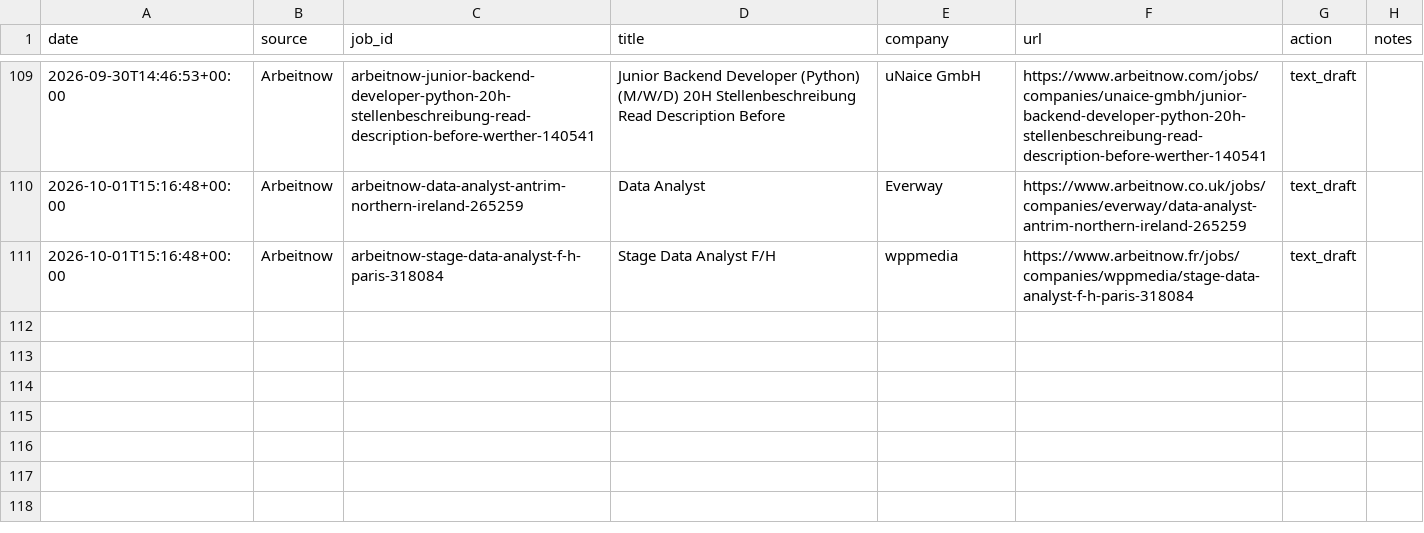
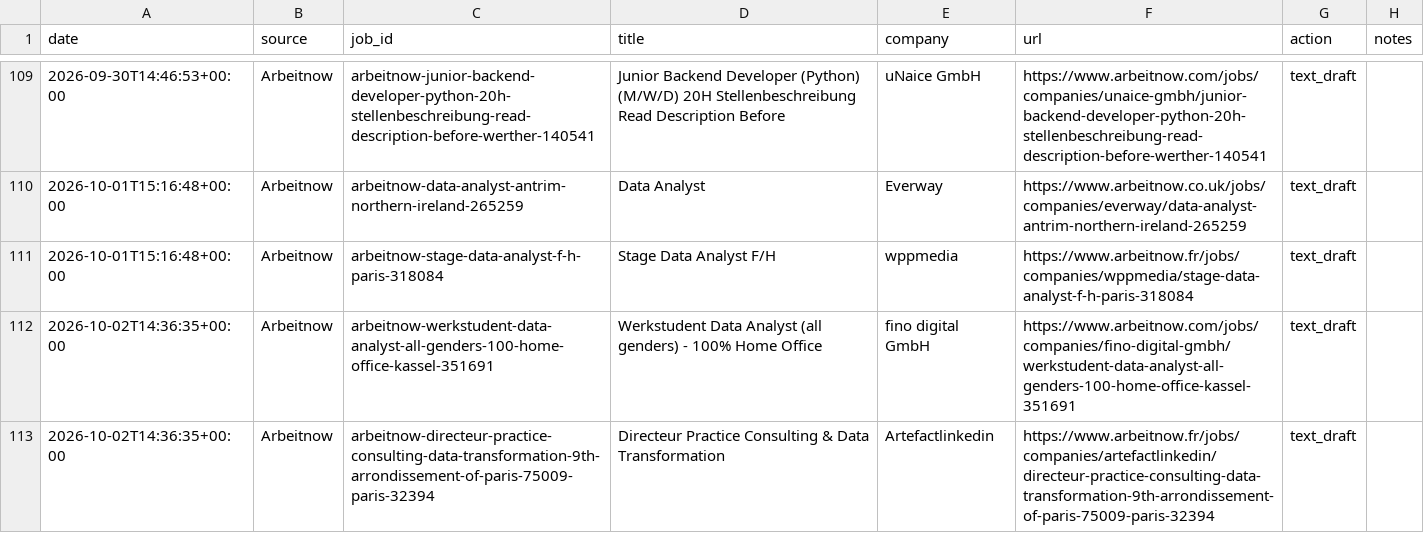
Before and after one commit to Thebright10/job-apply-assistant, a CSV file: applied_log.csv, drawn as a sheet; only a part is shown, gaps mark what is left out; the diff names each change by its address in the sheet, - before the commit and + after, or states it on an @@ line.

```diff
--- a/applied_log.csv
+++ b/applied_log.csv
+row 112: 2026-10-02T14:36:35+00:00 | Arbeitnow | arbeitnow-werkstudent-data-analyst-all-genders-100-home-office-kassel-351691 | Werkstudent Data Analyst (all genders) - 100% Home Office | fino digital GmbH | https://www.arbeitnow.com/jobs/companies/fino-digital-gmbh/werkstudent-data-analyst-all-genders-100-home-office-kassel-351691 | text_draft
+row 113: 2026-10-02T14:36:35+00:00 | Arbeitnow | arbeitnow-directeur-practice-consulting-data-transformation-9th-arrondissement-of-paris-75009-paris-32394 | Directeur Practice Consulting & Data Transformation | Artefactlinkedin | https://www.arbeitnow.fr/jobs/companies/artefactlinkedin/directeur-practice-consulting-data-transformation-9th-arrondissement-of-paris-75009-paris-32394 | text_draft
```
Also changed, not shown: 1 other file.
